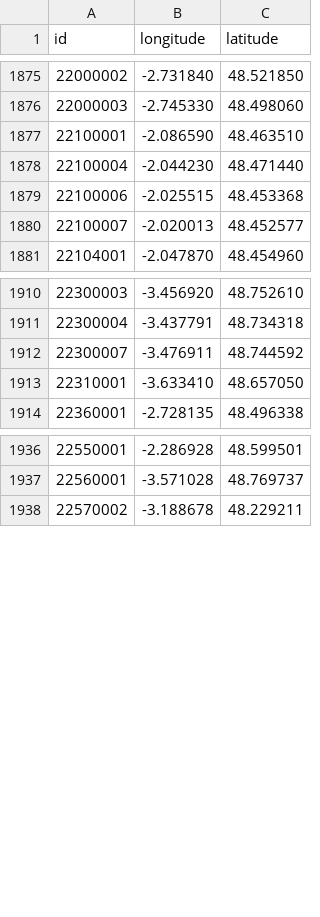
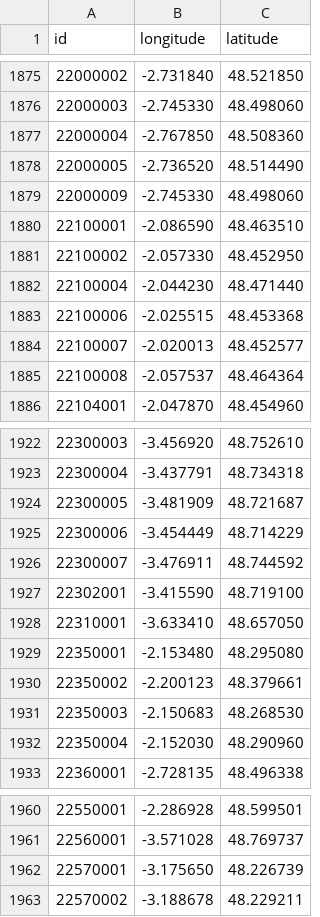
Before and after one commit to prix-carburant/prix-carburant-data, a TSV file: points-de-vente.tsv, drawn as a sheet; only a part is shown, gaps mark what is left out; the diff covers the shown part only; the diff names each change by its address in the sheet, - before the commit and + after, or states it on an @@ line.

```diff
--- a/points-de-vente.tsv
+++ b/points-de-vente.tsv
+row 1877: 22000004 | -2.767850 | 48.508360
+row 1878: 22000005 | -2.736520 | 48.514490
+row 1879: 22000009 | -2.745330 | 48.498060
+row 1881: 22100002 | -2.057330 | 48.452950
+row 1885: 22100008 | -2.057537 | 48.464364
+row 1924: 22300005 | -3.481909 | 48.721687
+row 1925: 22300006 | -3.454449 | 48.714229
+row 1927: 22302001 | -3.415590 | 48.719100
+row 1929: 22350001 | -2.153480 | 48.295080
+row 1930: 22350002 | -2.200123 | 48.379661
+row 1931: 22350003 | -2.150683 | 48.268530
+row 1932: 22350004 | -2.152030 | 48.290960
+row 1962: 22570001 | -3.175650 | 48.226739
```
Also changed, not shown: 19 added rows and 1 removed row elsewhere in this file, prix-nationaux.tsv, 2 other files.
